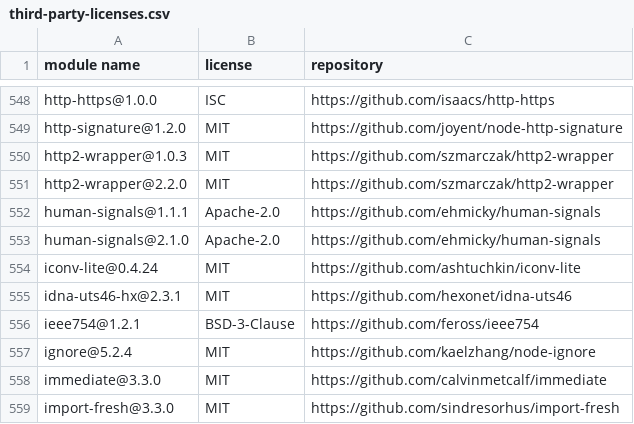
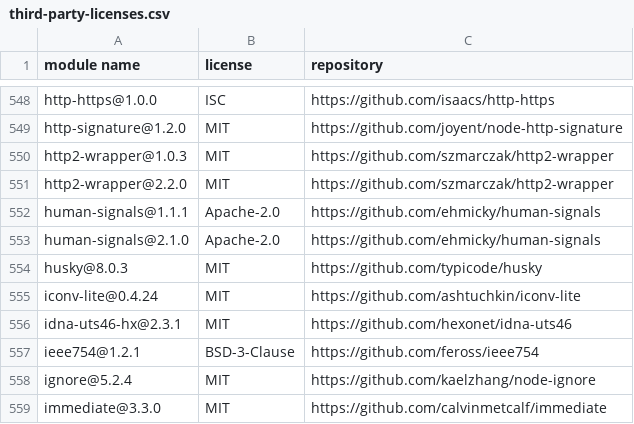
Before and after one commit to fraunhofer-iml/nft-folder-blockchain-connector, a CSV file: third-party-licenses/third-party-licenses.csv, drawn as a sheet; only a part is shown, gaps mark what is left out; the shorter side is filled out with more unchanged rows; the diff names each change by its address in the sheet, - before the commit and + after, or states it on an @@ line.

```diff
--- a/third-party-licenses/third-party-licenses.csv
+++ b/third-party-licenses/third-party-licenses.csv
+row 554: husky@8.0.3 | MIT | https://github.com/typicode/husky
```
Also changed, not shown: third-party-licenses/third-party-licenses-complementary.csv, 23 other files.
